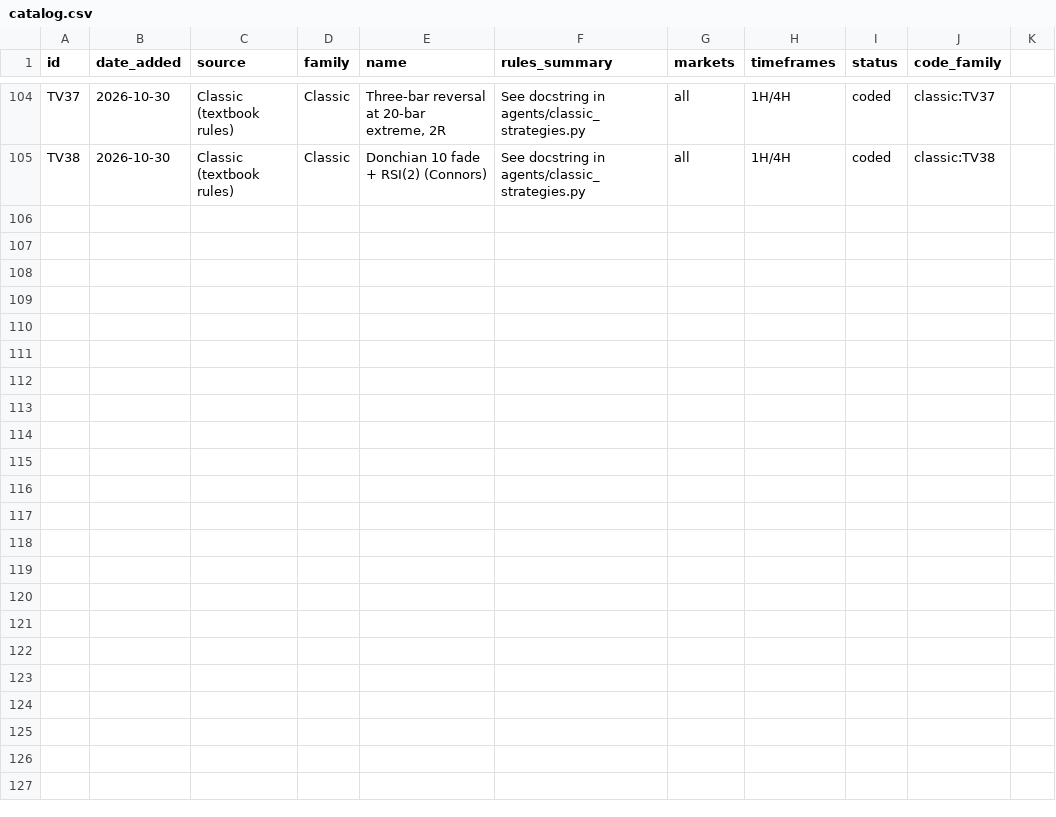
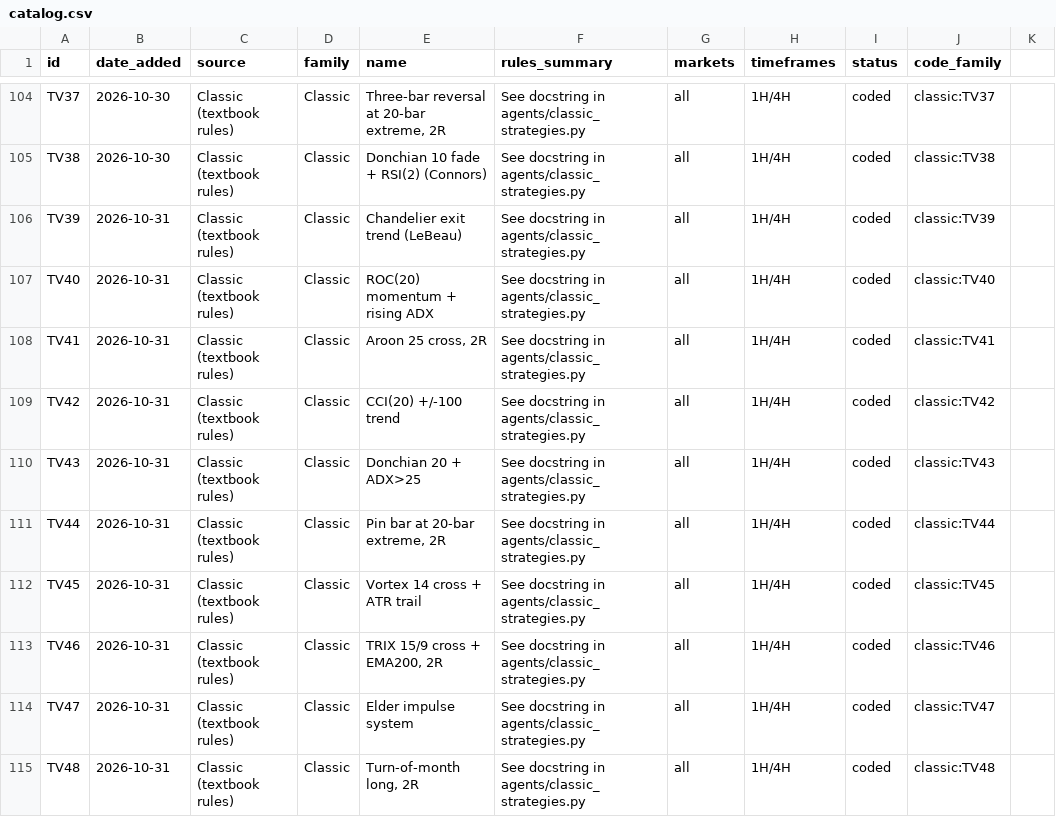
Before and after one commit to talshahino/trading-system, a CSV file: strategies/catalog.csv, drawn as a sheet; only a part is shown, gaps mark what is left out.

```diff
--- a/strategies/catalog.csv
+++ b/strategies/catalog.csv
@@ -105 +105,11 @@ TV37,2026-10-30,Classic (textbook rules),Classic,"Three-bar reversal at 20-bar e
 TV38,2026-10-30,Classic (textbook rules),Classic,Donchian 10 fade + RSI(2) (Connors),See docstring in agents/classic_strategies.py,all,1H/4H,coded,classic:TV38
+TV39,2026-10-31,Classic (textbook rules),Classic,Chandelier exit trend (LeBeau),See docstring in agents/classic_strategies.py,all,1H/4H,coded,classic:TV39
+TV40,2026-10-31,Classic (textbook rules),Classic,ROC(20) momentum + rising ADX,See docstring in agents/classic_strategies.py,all,1H/4H,coded,classic:TV40
+TV41,2026-10-31,Classic (textbook rules),Classic,"Aroon 25 cross, 2R",See docstring in agents/classic_strategies.py,all,1H/4H,coded,classic:TV41
+TV42,2026-10-31,Classic (textbook rules),Classic,CCI(20) +/-100 trend,See docstring in agents/classic_strategies.py,all,1H/4H,coded,classic:TV42
+TV43,2026-10-31,Classic (textbook rules),Classic,Donchian 20 + ADX>25,See docstring in agents/classic_strategies.py,all,1H/4H,coded,classic:TV43
+TV44,2026-10-31,Classic (textbook rules),Classic,"Pin bar at 20-bar extreme, 2R",See docstring in agents/classic_strategies.py,all,1H/4H,coded,classic:TV44
+TV45,2026-10-31,Classic (textbook rules),Classic,Vortex 14 cross + ATR trail,See docstring in agents/classic_strategies.py,all,1H/4H,coded,classic:TV45
+TV46,2026-10-31,Classic (textbook rules),Classic,"TRIX 15/9 cross + EMA200, 2R",See docstring in agents/classic_strategies.py,all,1H/4H,coded,classic:TV46
+TV47,2026-10-31,Classic (textbook rules),Classic,Elder impulse system,See docstring in agents/classic_strategies.py,all,1H/4H,coded,classic:TV47
+TV48,2026-10-31,Classic (textbook rules),Classic,"Turn-of-month long, 2R",See docstring in agents/classic_strategies.py,all,1H/4H,coded,classic:TV48
```
Also changed, not shown: 1 other file.
